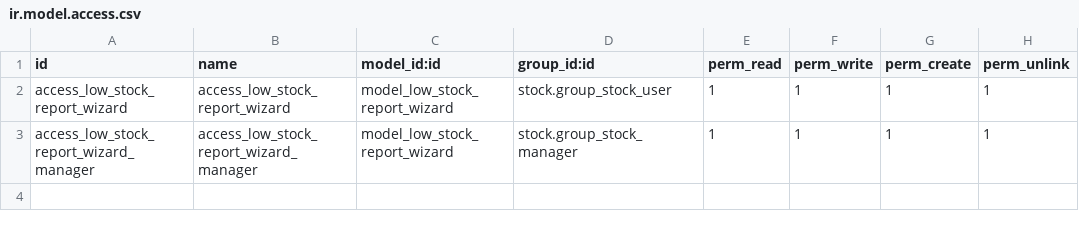
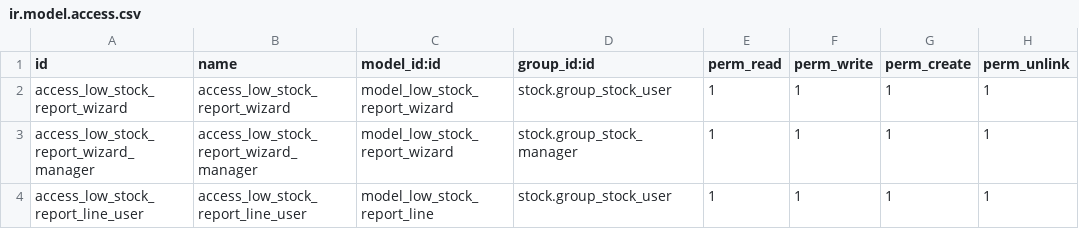
Before and after one commit to VoxRy/ip_product_low_stock_notification, a CSV file: ip_product_low_stock_notification/security/ir.model.access.csv, drawn as a sheet.

```diff
--- a/ip_product_low_stock_notification/security/ir.model.access.csv
+++ b/ip_product_low_stock_notification/security/ir.model.access.csv
@@ -3 +3,2 @@ access_low_stock_report_wizard,access_low_stock_report_wizard,model_low_stock_re
 access_low_stock_report_wizard_manager,access_low_stock_report_wizard_manager,model_low_stock_report_wizard,stock.group_stock_manager,1,1,1,1
+access_low_stock_report_line_user,access_low_stock_report_line_user,model_low_stock_report_line,stock.group_stock_user,1,1,1,1
```
Also changed, not shown: 11 other files.
